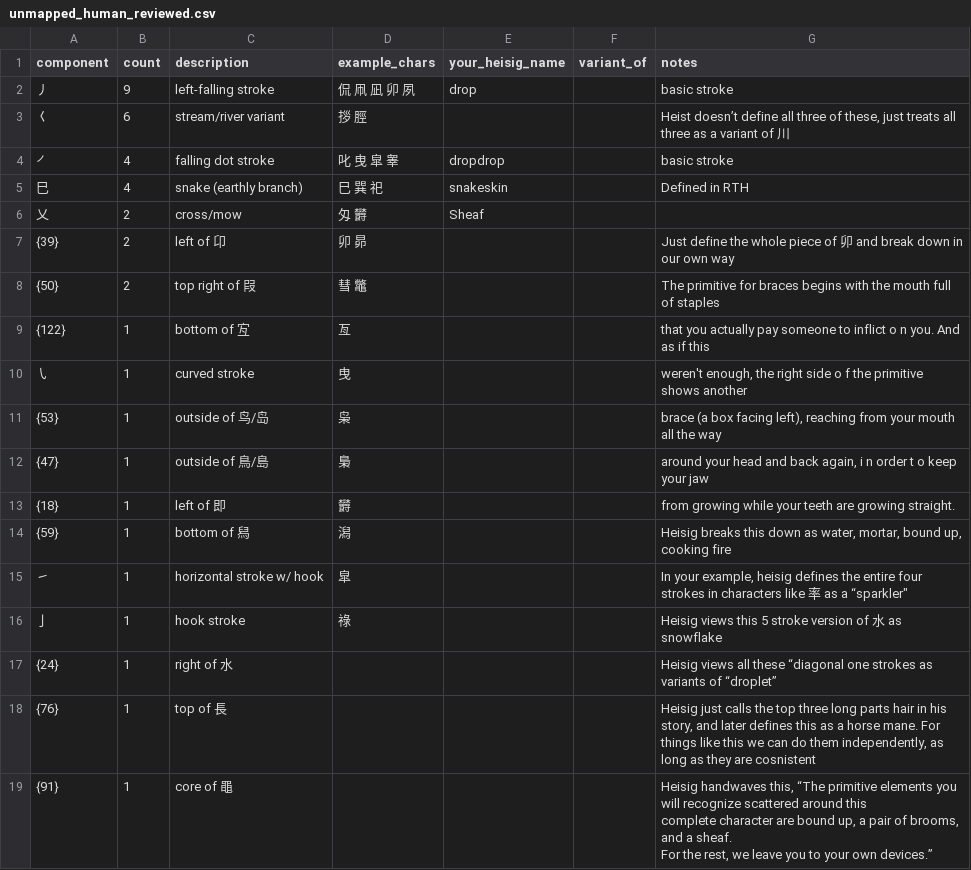
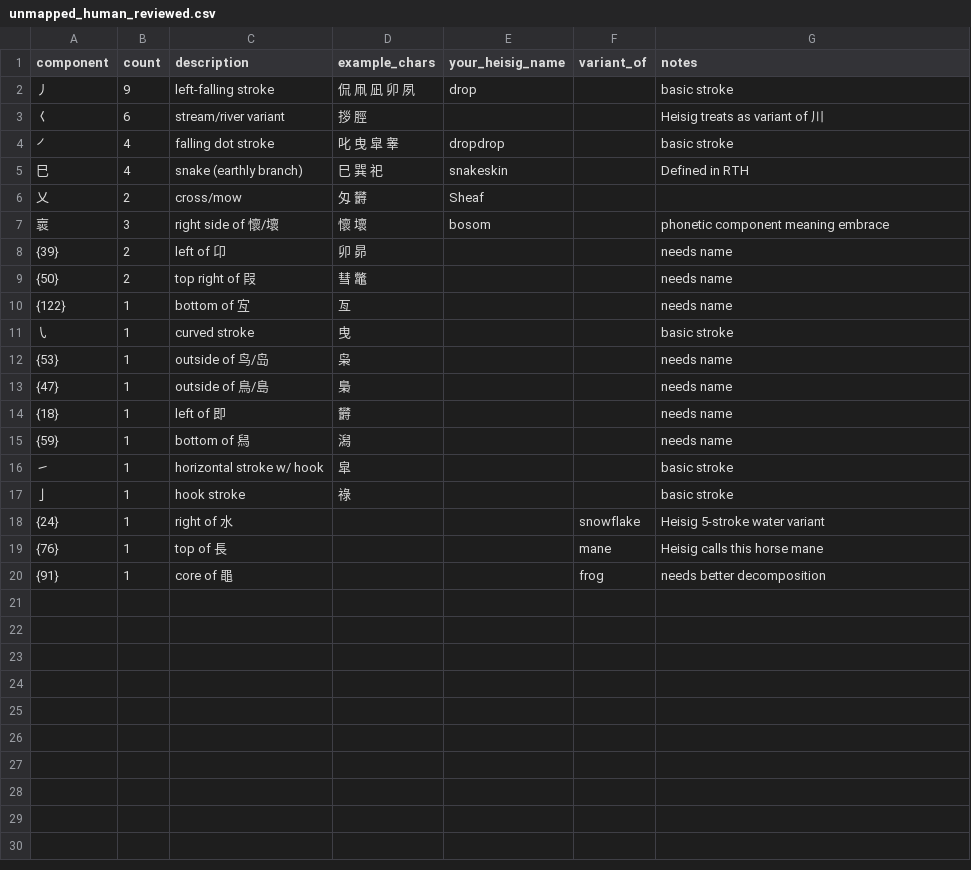
Before and after one commit to ebriggsjohnson/heisig-anki-deck, a CSV file: data/unmapped_human_reviewed.csv, drawn as a sheet.

```diff
--- a/data/unmapped_human_reviewed.csv
+++ b/data/unmapped_human_reviewed.csv
@@ -2,3 +2,3 @@ component,count,description,example_chars,your_heisig_name,variant_of,notes
 丿,9,left-falling stroke,侃 凧 凪 卯 夙,drop,,basic stroke
-𡿨,6,stream/river variant,拶 脛,,,"Heist doesn’t define all three of these, just treats all three as a variant of 川"
+𡿨,6,stream/river variant,拶 脛,,,Heisig treats as variant of 川
 ㇒,4,falling dot stroke,叱 曳 皐 睾,dropdrop,,basic stroke
@@ -6,16 +6,15 @@ component,count,description,example_chars,your_heisig_name,variant_of,notes
 乂,2,cross/mow,匁 欝,Sheaf,,
-{39},2,left of 卬,卯 昴,,,Just define the whole piece of 卯 and break down in our own way
-{50},2,top right of 叚,彗 鼈,,,The primitive for braces begins with the mouth full of staples
-{122},1,bottom of 宐,亙,,,that you actually pay someone to inflict o n you. And as if this
-㇂,1,curved stroke,曳,,,"weren't enough, the right side o f the primitive shows another"
-{53},1,outside of 鸟/岛,枭,,,"brace (a box facing left), reaching from your mouth all the way"
-{47},1,outside of 鳥/島,梟,,,"around your head and back again, i n order t o keep your jaw"
-{18},1,left of 即,欝,,,from growing while your teeth are growing straight.
-{59},1,bottom of 舄,潟,,,"Heisig breaks this down as water, mortar, bound up, cooking fire"
-㇀,1,horizontal stroke w/ hook,皐,,,"In your example, heisig defines the entire four strokes in characters like 率 as a “sparkler"""
-亅,1,hook stroke,祿,,,Heisig views this 5 stroke version of 水 as snowflake
-{24},1,right of 水,,,,Heisig views all these “diagonal one strokes as variants of “droplet”
-{76},1,top of 長,,,,"Heisig just calls the top three long parts hair in his story, and later defines this as a horse mane. For things like this we can do them independently, as long as they are cosnistent"
-{91},1,core of 黽,,,,"Heisig handwaves this, “The primitive elements you will recognize scattered around this
-complete character are bound up, a pair of brooms, and a sheaf.
-For the rest, we leave you to your own devices.”"
+褱,3,right side of 懷/壞,懷 壞,bosom,,phonetic component meaning embrace
+{39},2,left of 卬,卯 昴,,,needs name
+{50},2,top right of 叚,彗 鼈,,,needs name
+{122},1,bottom of 宐,亙,,,needs name
+㇂,1,curved stroke,曳,,,basic stroke
+{53},1,outside of 鸟/岛,枭,,,needs name
+{47},1,outside of 鳥/島,梟,,,needs name
+{18},1,left of 即,欝,,,needs name
+{59},1,bottom of 舄,潟,,,needs name
+㇀,1,horizontal stroke w/ hook,皐,,,basic stroke
+亅,1,hook stroke,祿,,,basic stroke
+{24},1,right of 水,,,snowflake,Heisig 5-stroke water variant
+{76},1,top of 長,,,mane,Heisig calls this horse mane
+{91},1,core of 黽,,,frog,needs better decomposition
```
Also changed, not shown: 19 other files.
